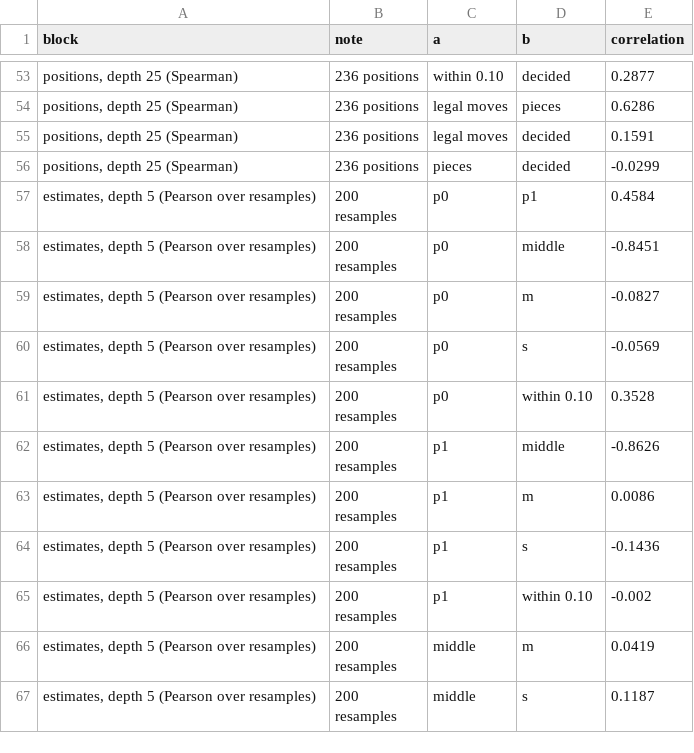
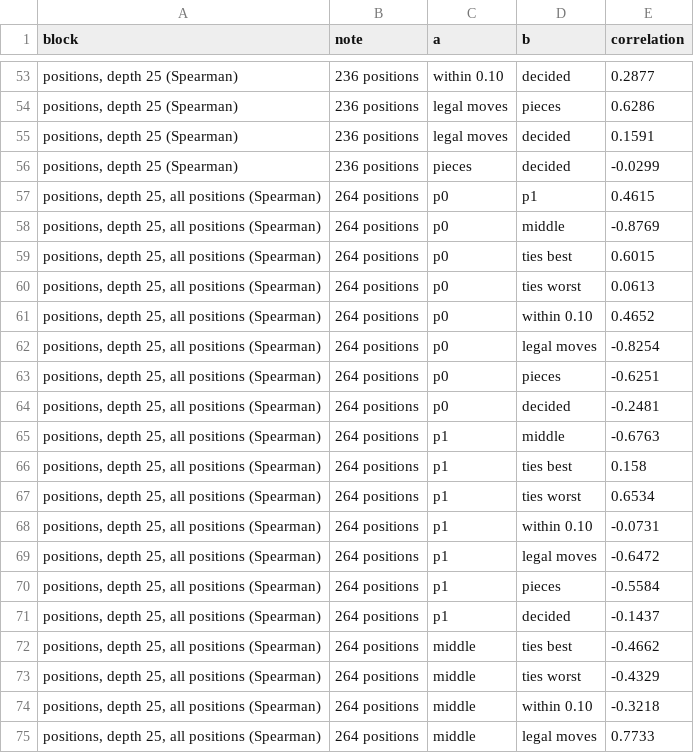
Before and after one commit to likutamukonda/chessgametreepaper, a CSV file: analysis/out/parameter_correlations.csv, drawn as a sheet; only a part is shown, gaps mark what is left out; the shorter side is filled out with more unchanged rows; the diff covers the shown part only.

```diff
--- a/analysis/out/parameter_correlations.csv
+++ b/analysis/out/parameter_correlations.csv
@@ -56 +56,20 @@ block,note,a,b,correlation
 "positions, depth 25 (Spearman)",236 positions,pieces,decided,-0.0299
+"positions, depth 25, all positions (Spearman)",264 positions,p0,p1,0.4615
+"positions, depth 25, all positions (Spearman)",264 positions,p0,middle,-0.8769
+"positions, depth 25, all positions (Spearman)",264 positions,p0,ties best,0.6015
+"positions, depth 25, all positions (Spearman)",264 positions,p0,ties worst,0.0613
+"positions, depth 25, all positions (Spearman)",264 positions,p0,within 0.10,0.4652
+"positions, depth 25, all positions (Spearman)",264 positions,p0,legal moves,-0.8254
+"positions, depth 25, all positions (Spearman)",264 positions,p0,pieces,-0.6251
+"positions, depth 25, all positions (Spearman)",264 positions,p0,decided,-0.2481
+"positions, depth 25, all positions (Spearman)",264 positions,p1,middle,-0.6763
+"positions, depth 25, all positions (Spearman)",264 positions,p1,ties best,0.158
+"positions, depth 25, all positions (Spearman)",264 positions,p1,ties worst,0.6534
+"positions, depth 25, all positions (Spearman)",264 positions,p1,within 0.10,-0.0731
+"positions, depth 25, all positions (Spearman)",264 positions,p1,legal moves,-0.6472
+"positions, depth 25, all positions (Spearman)",264 positions,p1,pieces,-0.5584
+"positions, depth 25, all positions (Spearman)",264 positions,p1,decided,-0.1437
+"positions, depth 25, all positions (Spearman)",264 positions,middle,ties best,-0.4662
+"positions, depth 25, all positions (Spearman)",264 positions,middle,ties worst,-0.4329
+"positions, depth 25, all positions (Spearman)",264 positions,middle,within 0.10,-0.3218
+"positions, depth 25, all positions (Spearman)",264 positions,middle,legal moves,0.7733
```
Also changed, not shown: 17 added rows elsewhere in this file, analysis/out/robustness_near_ties.csv, 10 other files.
